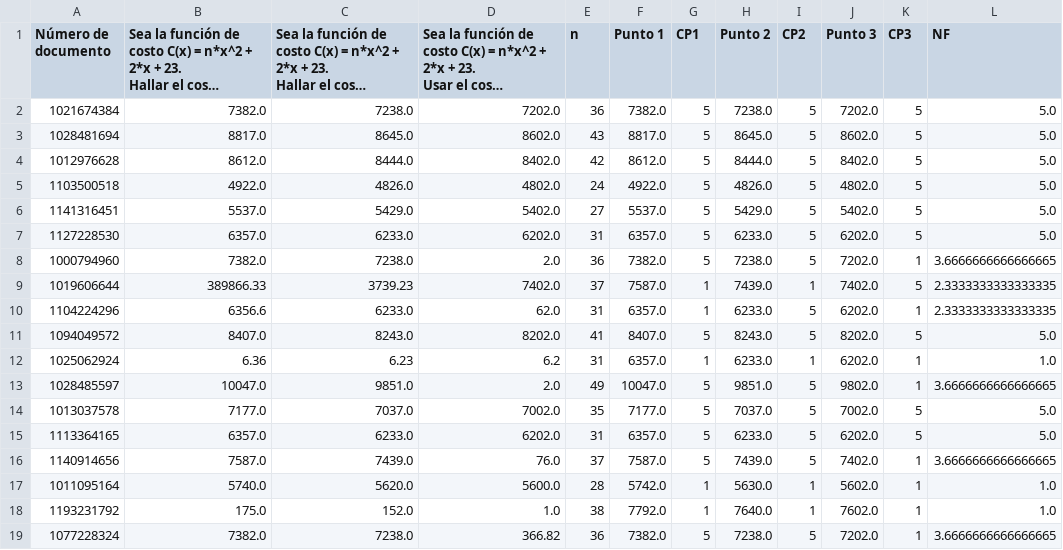
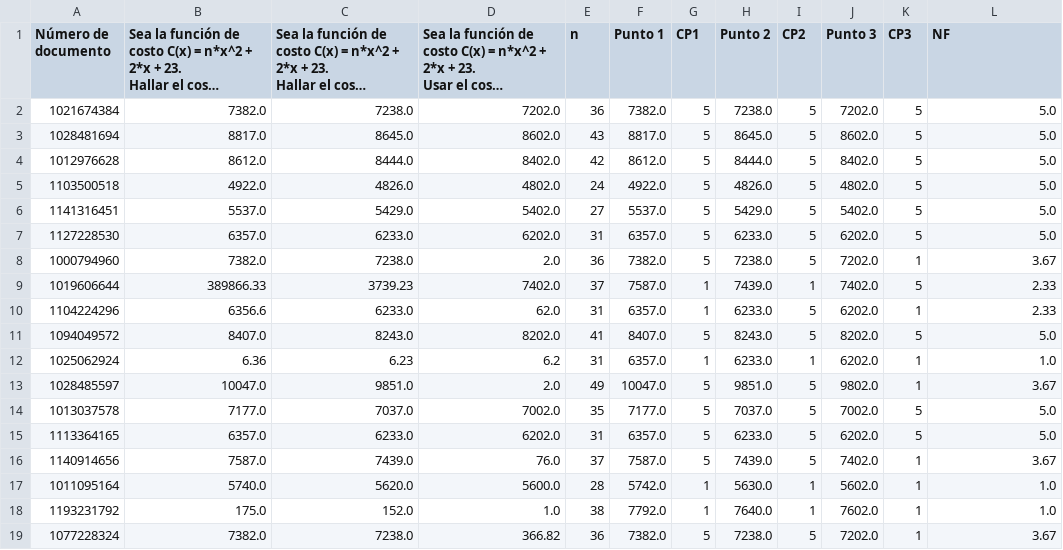
Before and after one commit to KarenTorres28/Proyecto_Final_Grupo_10, a CSV file: pandas/Quiz Cálculo 1- Gobierno 22 de Octubre(1-18).csv, drawn as a sheet; long unchanged cells end in …; the diff names each change by its address in the sheet, - before the commit and + after, or states it on an @@ line.

```diff
--- a/pandas/Quiz Cálculo 1- Gobierno 22 de Octubre(1-18).csv
+++ b/pandas/Quiz Cálculo 1- Gobierno 22 de Octubre(1-18).csv
-L8 (NF): 3.6666666666666665
+L8 (NF): 3.67
-L9:L10 (NF): 2.3333333333333335
+L9:L10 (NF): 2.33
-L13 (NF): 3.6666666666666665
+L13 (NF): 3.67
-L16 (NF): 3.6666666666666665
+L16 (NF): 3.67
-L19 (NF): 3.6666666666666665
+L19 (NF): 3.67
```
Also changed, not shown: 1 other file.
